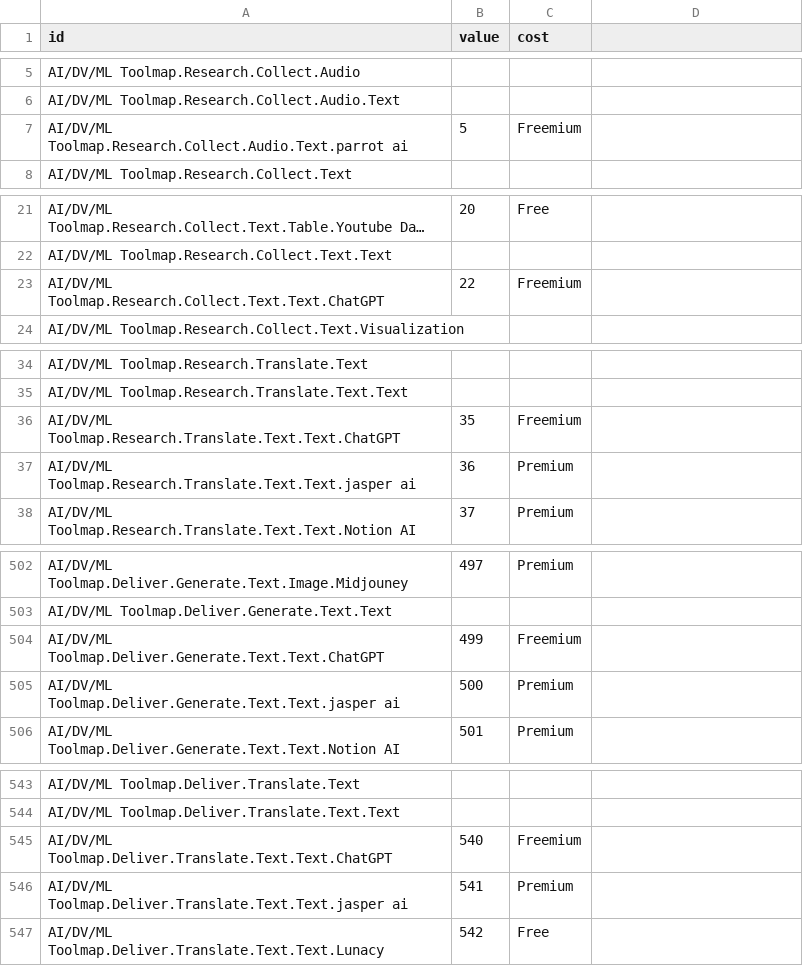
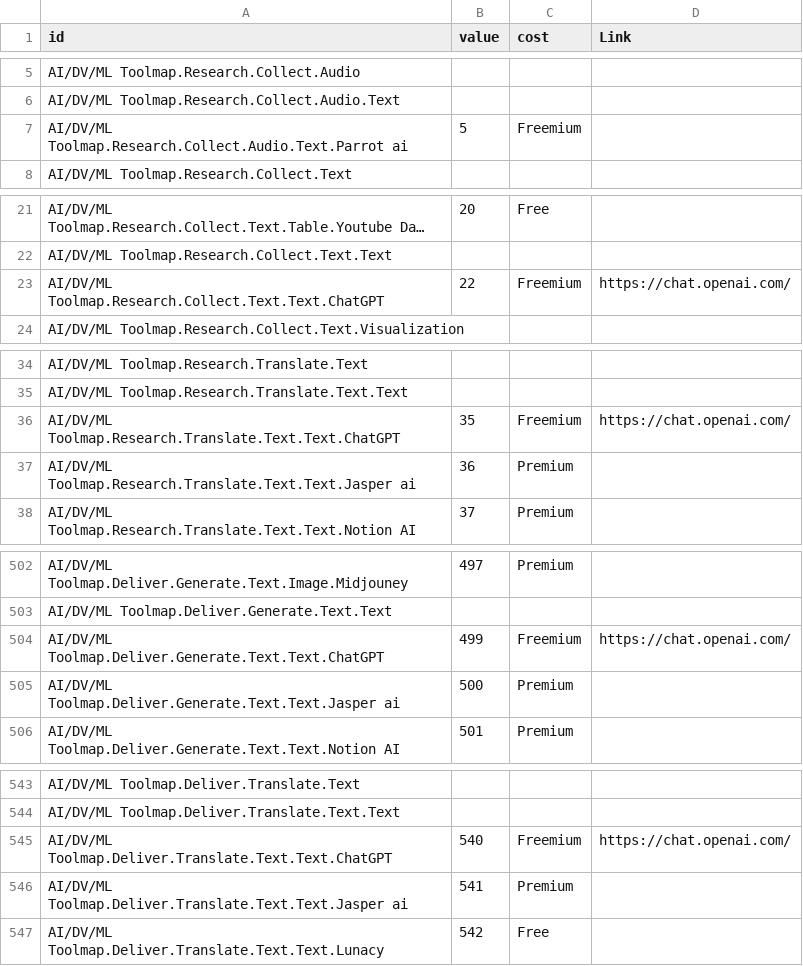
Before and after one commit to zumatt/DesigningWith, a CSV file: toolsviz/tools.csv, drawn as a sheet; only a part is shown, gaps mark what is left out; long unchanged cells end in …; the diff covers the shown part only.

Commit message:
viz with links and some minor changes

```diff
--- a/toolsviz/tools.csv
+++ b/toolsviz/tools.csv
@@ -1 +1 @@
-id,value,cost
+id,value,cost,Link
@@ -7 +7 @@ AI/DV/ML Toolmap.Research.Collect.Audio.Text,,
-AI/DV/ML Toolmap.Research.Collect.Audio.Text.parrot ai,5,Freemium
+AI/DV/ML Toolmap.Research.Collect.Audio.Text.Parrot ai,5,Freemium,
@@ -23 +23 @@ AI/DV/ML Toolmap.Research.Collect.Text.Text,,
-AI/DV/ML Toolmap.Research.Collect.Text.Text.ChatGPT,22,Freemium
+AI/DV/ML Toolmap.Research.Collect.Text.Text.ChatGPT,22,Freemium,https://chat.openai.com/
@@ -36,2 +36,2 @@ AI/DV/ML Toolmap.Research.Translate.Text.Text,,
-AI/DV/ML Toolmap.Research.Translate.Text.Text.ChatGPT,35,Freemium
-AI/DV/ML Toolmap.Research.Translate.Text.Text.jasper ai,36,Premium
+AI/DV/ML Toolmap.Research.Translate.Text.Text.ChatGPT,35,Freemium,https://chat.openai.com/
+AI/DV/ML Toolmap.Research.Translate.Text.Text.Jasper ai,36,Premium,
@@ -504,2 +504,2 @@ AI/DV/ML Toolmap.Deliver.Generate.Text.Text,,
-AI/DV/ML Toolmap.Deliver.Generate.Text.Text.ChatGPT,499,Freemium
-AI/DV/ML Toolmap.Deliver.Generate.Text.Text.jasper ai,500,Premium
+AI/DV/ML Toolmap.Deliver.Generate.Text.Text.ChatGPT,499,Freemium,https://chat.openai.com/
+AI/DV/ML Toolmap.Deliver.Generate.Text.Text.Jasper ai,500,Premium,
@@ -545,2 +545,2 @@ AI/DV/ML Toolmap.Deliver.Translate.Text.Text,,
-AI/DV/ML Toolmap.Deliver.Translate.Text.Text.ChatGPT,540,Freemium
-AI/DV/ML Toolmap.Deliver.Translate.Text.Text.jasper ai,541,Premium
+AI/DV/ML Toolmap.Deliver.Translate.Text.Text.ChatGPT,540,Freemium,https://chat.openai.com/
+AI/DV/ML Toolmap.Deliver.Translate.Text.Text.Jasper ai,541,Premium,
```
Also changed, not shown: 12 edited cells elsewhere in this file, 3 other files.
